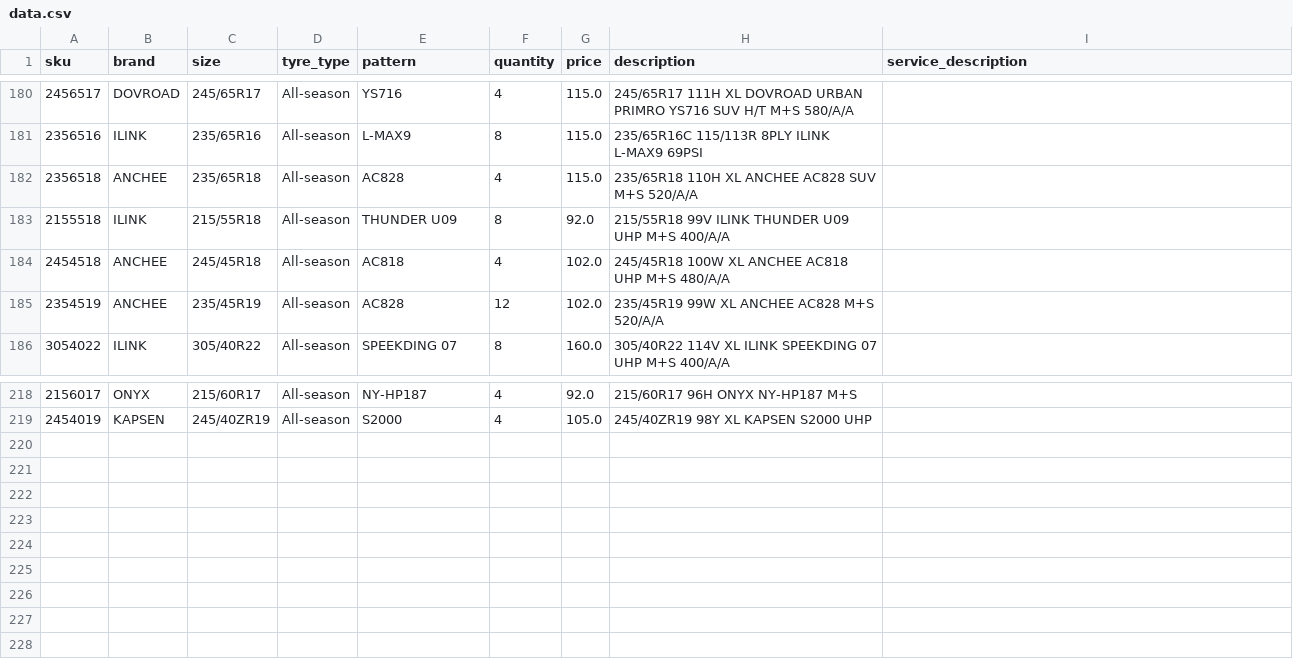
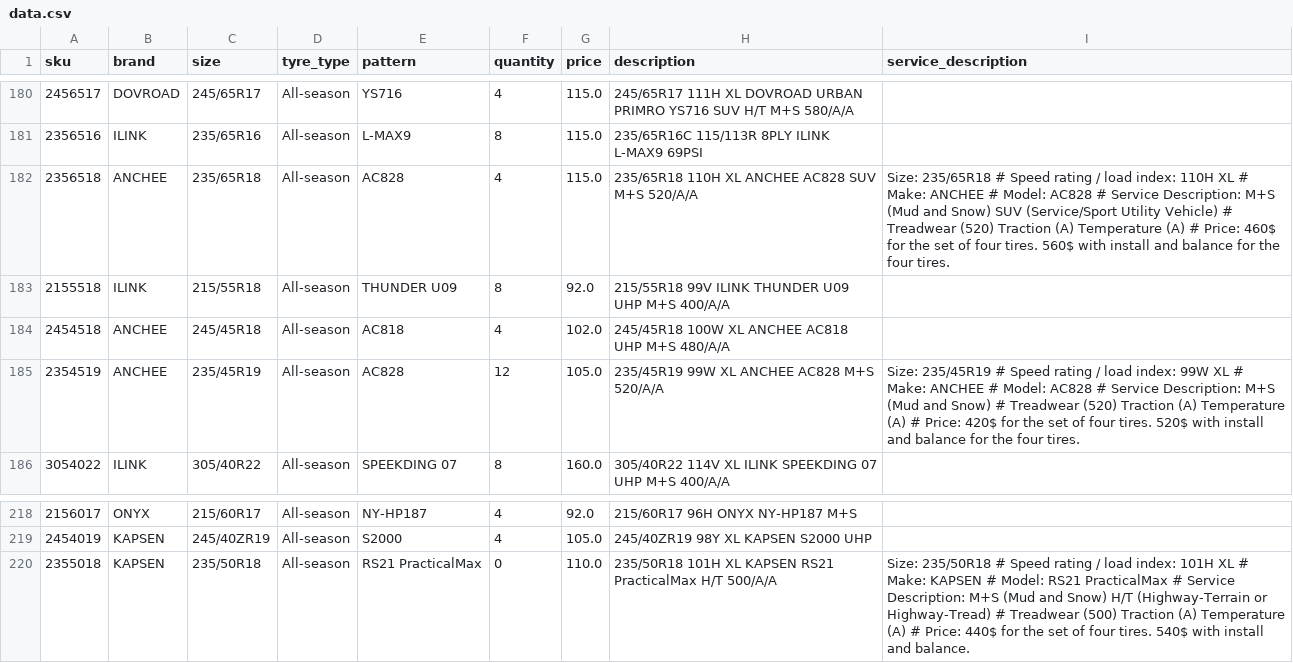
Before and after one commit to hifaitires/DB, a CSV file: data.csv, drawn as a sheet; only a part is shown, gaps mark what is left out.

```diff
--- a/data.csv
+++ b/data.csv
@@ -181,6 +181,6 @@ sku;brand;size;tyre_type;pattern;quantity;price;description;service_description
 2356516;ILINK;235/65R16;All-season;L-MAX9;8;115.0;235/65R16C 115/113R 8PLY ILINK L-MAX9 69PSI;
-2356518;ANCHEE;235/65R18;All-season;AC828;4;115.0;235/65R18 110H XL ANCHEE AC828 SUV M+S 520/A/A;
+2356518;ANCHEE;235/65R18;All-season;AC828;4;115.0;235/65R18 110H XL ANCHEE AC828 SUV M+S 520/A/A;Size: 235/65R18 # Speed rating / load index: 110H XL # Make: ANCHEE # Model: AC828 # Service Description: M+S (Mud and Snow) SUV (Service/Sport Utility Vehicle) # Treadwear (520) Traction (A) Temperature (A) # Price: 460$ for the set of four tires. 560$ with install and balance for the four tires.
 2155518;ILINK;215/55R18;All-season;THUNDER U09;8;92.0;215/55R18 99V ILINK THUNDER U09 UHP M+S 400/A/A;
 2454518;ANCHEE;245/45R18;All-season;AC818;4;102.0;245/45R18 100W XL ANCHEE AC818 UHP M+S 480/A/A;
-2354519;ANCHEE;235/45R19;All-season;AC828;12;102.0;235/45R19 99W XL ANCHEE AC828 M+S 520/A/A;
+2354519;ANCHEE;235/45R19;All-season;AC828;12;105.0;235/45R19 99W XL ANCHEE AC828 M+S 520/A/A;Size: 235/45R19 # Speed rating / load index: 99W XL # Make: ANCHEE # Model: AC828 # Service Description: M+S (Mud and Snow) # Treadwear (520) Traction (A) Temperature (A) # Price: 420$ for the set of four tires. 520$ with install and balance for the four tires.
 3054022;ILINK;305/40R22;All-season;SPEEKDING 07;8;160.0;305/40R22 114V XL ILINK SPEEKDING 07 UHP M+S 400/A/A;
@@ -219 +219,2 @@ sku;brand;size;tyre_type;pattern;quantity;price;description;service_description
 2454019;KAPSEN;245/40ZR19;All-season;S2000;4;105.0;245/40ZR19 98Y XL KAPSEN S2000 UHP;
+2355018;KAPSEN;235/50R18;All-season;RS21 PracticalMax;0;110.0;235/50R18 101H XL KAPSEN RS21 PracticalMax H/T 500/A/A;Size: 235/50R18 # Speed rating / load index: 101H XL # Make: KAPSEN # Model:  RS21 PracticalMax # Service Description: M+S (Mud and Snow) H/T (Highway-Terrain or Highway-Tread) # Treadwear (500) Traction (A) Temperature (A) # Price: 440$ for the set of four tires. 540$ with install and balance.
```
Also changed, not shown: 1 other file.
